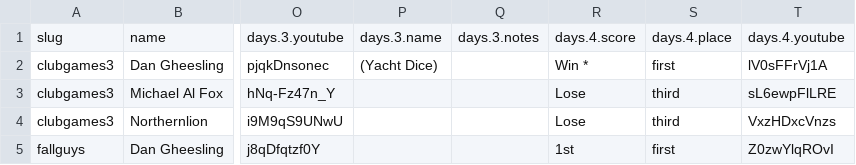
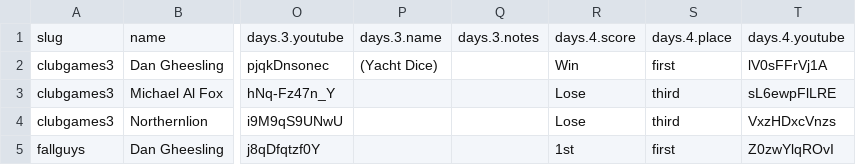
Before and after one commit to bcranton/goldengoblet.net, a CSV file: src/data/score.csv, drawn as a sheet; only a part is shown, gaps mark what is left out; the diff names each change by its address in the sheet, - before the commit and + after, or states it on an @@ line.

Commit message:
footnote fix

```diff
--- a/src/data/score.csv
+++ b/src/data/score.csv
-R2: Win *
+R2: Win
```
